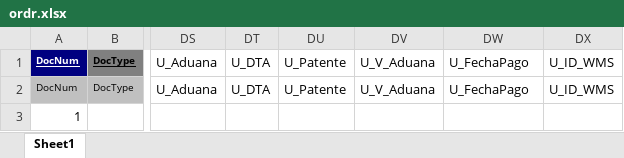
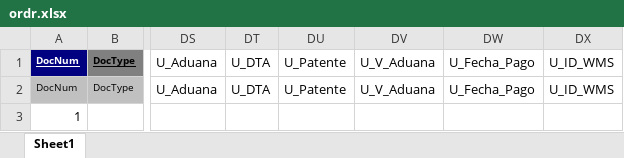
Before and after one commit to julianallenderussek/alpamed_sap_api, an Excel workbook: helpers/templates/purchase_order/ordr.xlsx, sheet Sheet1, drawn as a sheet; only a part is shown, gaps mark what is left out; values as stored, in another font and other column widths than the file's, no borders; the diff names each change by its address in the sheet, - before the commit and + after, or states it on an @@ line.

```diff
--- a/helpers/templates/purchase_order/ordr.xlsx (sheet Sheet1)
+++ b/helpers/templates/purchase_order/ordr.xlsx (sheet Sheet1)
-DW1:DW2: U_FechaPago
+DW1:DW2: U_Fecha_Pago
```
Also changed, not shown: helpers/templates/delivery/ordn.xlsx, helpers/templates/reception/ordn.xlsx, 12 other files.
